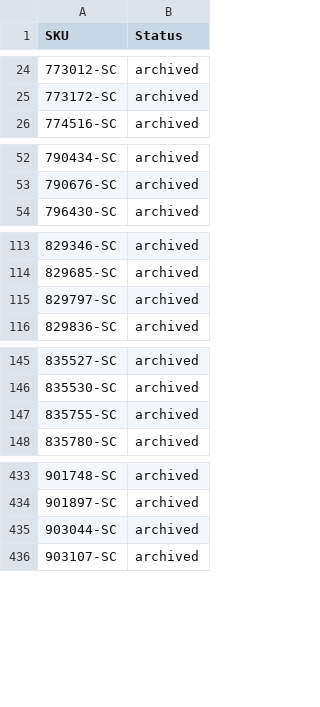
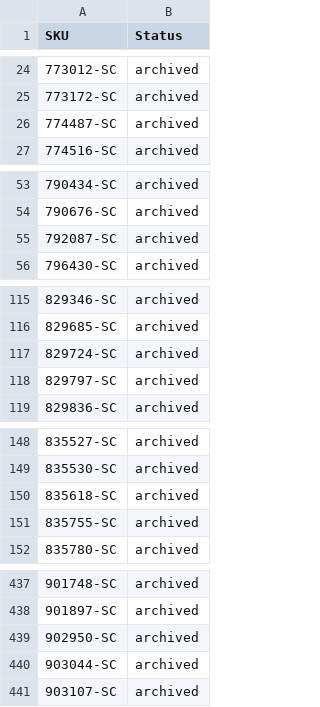
Before and after one commit to nosaj2783/cks-silverchef-sync, a CSV file: archive.csv, drawn as a sheet; only a part is shown, gaps mark what is left out; the diff names each change by its address in the sheet, - before the commit and + after, or states it on an @@ line.

```diff
--- a/archive.csv
+++ b/archive.csv
+row 26: 774487-SC | archived
+row 55: 792087-SC | archived
+row 117: 829724-SC | archived
+row 150: 835618-SC | archived
+row 439: 902950-SC | archived
```
Also changed, not shown: update.csv, 2 other files.
